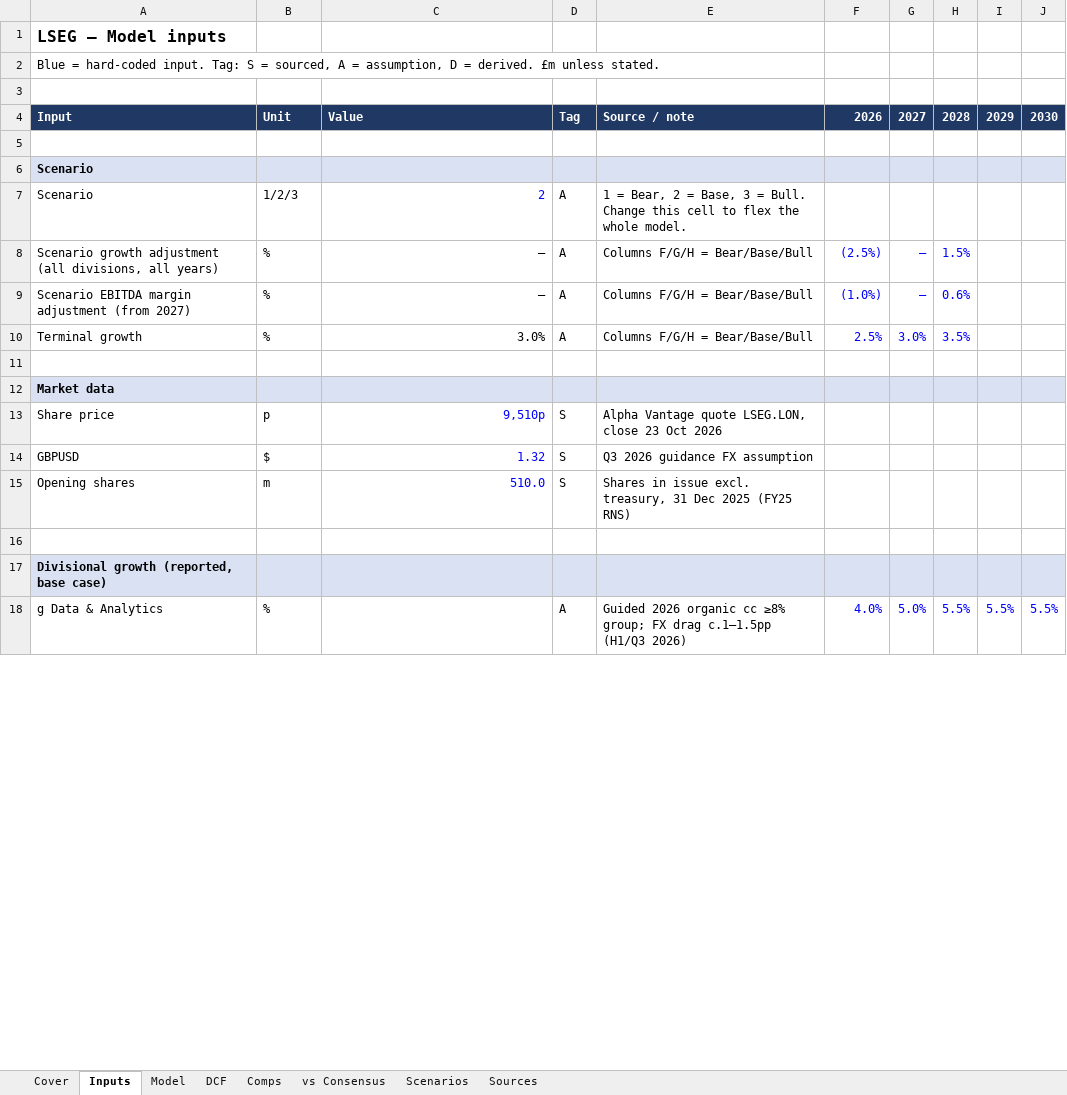
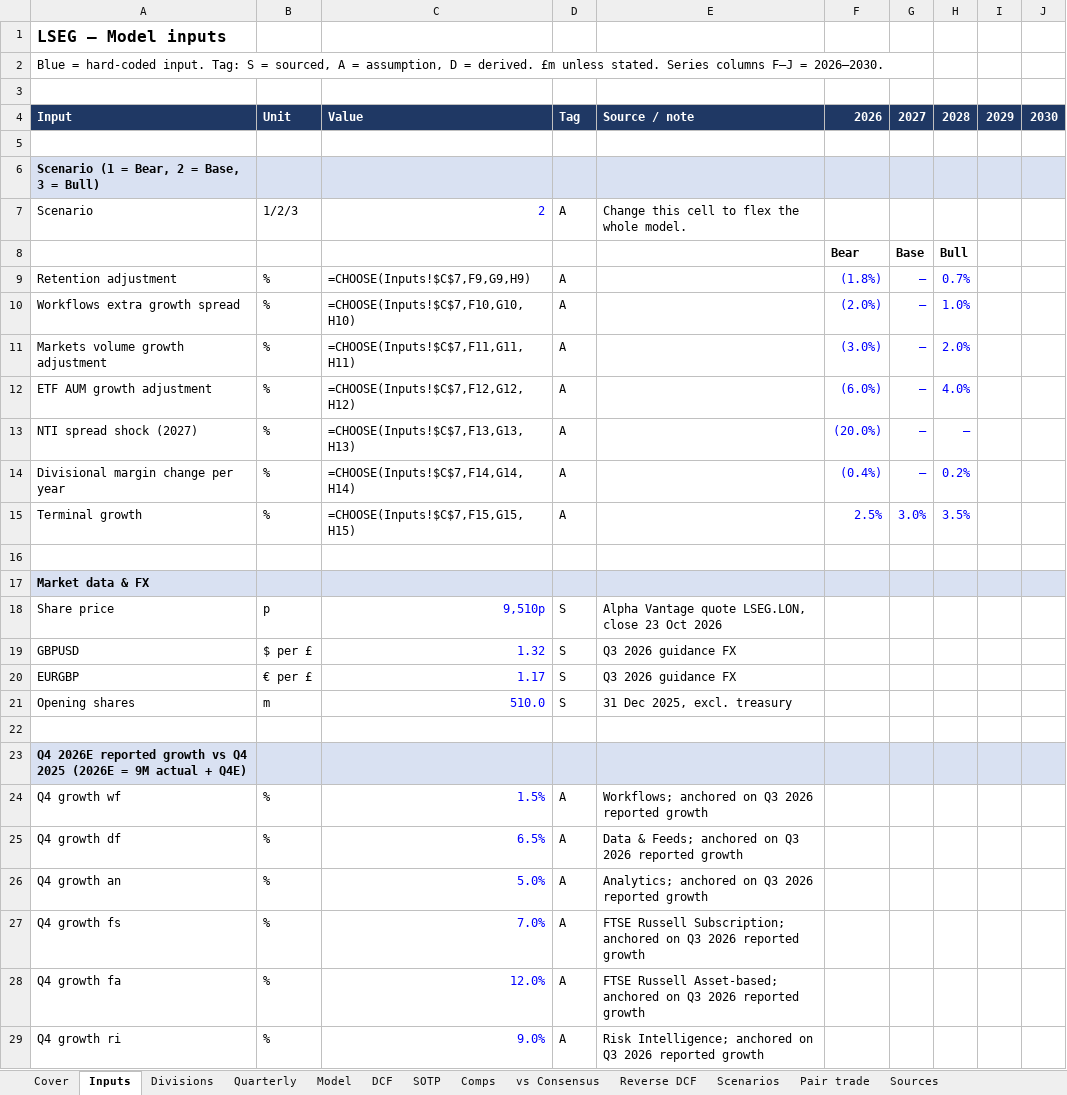
Before and after one commit to Tobenna30/finance-models, an Excel workbook: projects/01-equity-pitch-kit/models/LSEG_Model.xlsx, sheet Inputs, drawn as a sheet; only a part is shown; values as stored, in another font and other column widths than the file's, no borders; formulas without a stored value are shown as written; removed rows and columns are numbered as before the commit, all else as after; the diff covers the shown part only; the diff names each change by its address in the sheet, - before the commit and + after, or states it on an @@ line.

```diff
--- a/projects/01-equity-pitch-kit/models/LSEG_Model.xlsx (sheet Inputs)
+++ b/projects/01-equity-pitch-kit/models/LSEG_Model.xlsx (sheet Inputs)
+sheet tab: Divisions
+sheet tab: Quarterly
+sheet tab: SOTP
+sheet tab: Reverse DCF
+sheet tab: Pair trade
-A2: …unless stated.
+A2: …unless stated. Series columns F–J = 2026–2030.
-A6: Scenario
+A6: Scenario (1 = Bear, 2 = Base, 3 = Bull)
-E7: 1 = Bear, 2 = Base, 3 = Bull. Change this…
+E7: Change this…
-row 8: Scenario growth adjustment (all divisions, all years) | % | – | A | Columns F/G/H = Bear/Base/Bull | (2.5%) | – | 1.5%
-row 9: Scenario EBITDA margin adjustment (from 2027) | % | – | A | Columns F/G/H = Bear/Base/Bull | (1.0%) | – | 0.6%
+row 8:  |  |  |  |  | Bear | Base | Bull
+row 9: Retention adjustment | % | =CHOOSE(Inputs!$C$7,F9,G9,H9) | A |  | (1.8%) | – | 0.7%
+row 10: Workflows extra growth spread | % | =CHOOSE(Inputs!$C$7,F10,G10,H10) | A |  | (2.0%) | – | 1.0%
+row 11: Markets volume growth adjustment | % | =CHOOSE(Inputs!$C$7,F11,G11,H11) | A |  | (3.0%) | – | 2.0%
+row 12: ETF AUM growth adjustment | % | =CHOOSE(Inputs!$C$7,F12,G12,H12) | A |  | (6.0%) | – | 4.0%
+row 13: NTI spread shock (2027) | % | =CHOOSE(Inputs!$C$7,F13,G13,H13) | A |  | (20.0%) | – | –
+row 14: Divisional margin change per year | % | =CHOOSE(Inputs!$C$7,F14,G14,H14) | A |  | (0.4%) | – | 0.2%
-C15: 3.0%
+C15: =CHOOSE(Inputs!$C$7,F15,G15,H15)
-E15: Columns F/G/H = Bear/Base/Bull
+E15: (empty)
-A17: Market data
+A17: Market data & FX
-B19: $
+B19: $ per £
-E19: Q3 2026 guidance FX assumption
+E19: Q3 2026 guidance FX
+row 20: EURGBP | € per £ | 1.17 | S | Q3 2026 guidance FX
-E21: Shares in issue excl. treasury, 31 Dec 2025 (FY25 RNS)
+E21: 31 Dec 2025, excl. treasury
-A23: Divisional growth (reported, base case)
+A23: Q4 2026E reported growth vs Q4 2025 (2026E = 9M actual + Q4E)
-row 18: g Data & Analytics | % |  | A | Guided 2026 organic cc ≥8% group; FX drag c.1–1.5pp (H1/Q3 2026) | 4.0% | 5.0% | 5.5% | 5.5% | 5.5%
+row 24: Q4 growth wf | % | 1.5% | A | Workflows; anchored on Q3 2026 reported growth
+row 25: Q4 growth df | % | 6.5% | A | Data & Feeds; anchored on Q3 2026 reported growth
+row 26: Q4 growth an | % | 5.0% | A | Analytics; anchored on Q3 2026 reported growth
+row 27: Q4 growth fs | % | 7.0% | A | FTSE Russell Subscription; anchored on Q3 2026 reported growth
+row 28: Q4 growth fa | % | 12.0% | A | FTSE Russell Asset-based; anchored on Q3 2026 reported growth
+row 29: Q4 growth ri | % | 9.0% | A | Risk Intelligence; anchored on Q3 2026 reported growth
```
Also changed, not shown: 41 added rows, 5 removed rows, 53 edited cells and cell formats elsewhere in this sheet, sheet Model, sheet DCF, sheet Scenarios, sheet vs Consensus, sheet Comps, sheet Cover, 1 more sheet, 7 other files.
